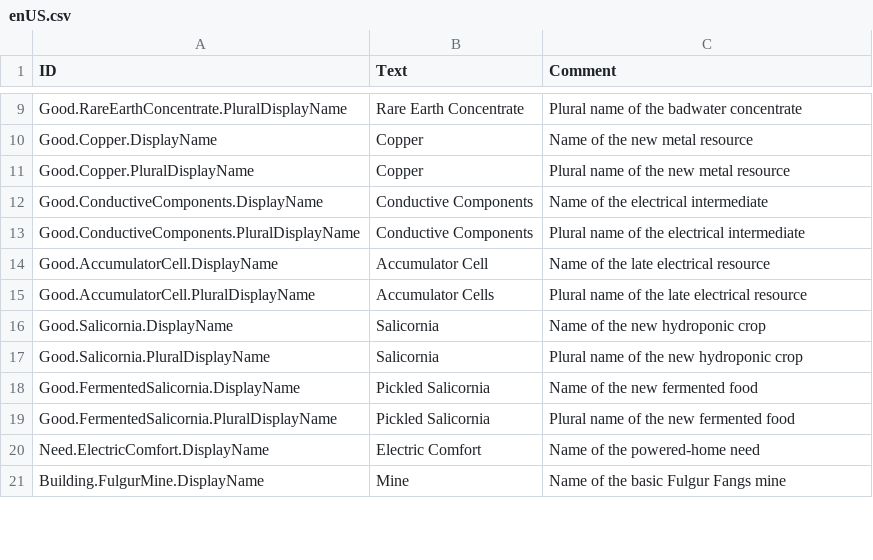
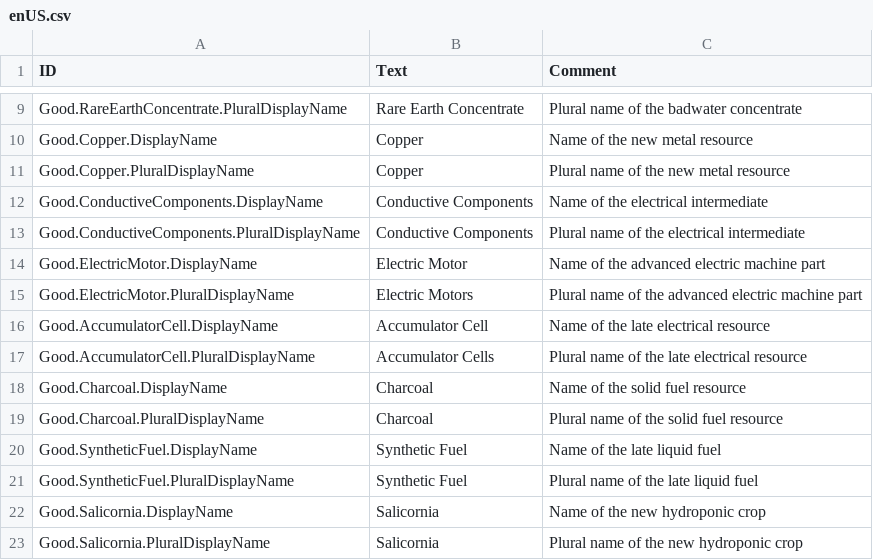
Before and after one commit to dmitryplyaskin/Fulgur-Fangs_Timberborn-mod, a CSV file: version-1.0/Localizations/enUS.csv, drawn as a sheet; only a part is shown, gaps mark what is left out; the shorter side is filled out with more unchanged rows; the diff names each change by its address in the sheet, - before the commit and + after, or states it on an @@ line.

```diff
--- a/version-1.0/Localizations/enUS.csv
+++ b/version-1.0/Localizations/enUS.csv
+row 14: Good.ElectricMotor.DisplayName | Electric Motor | Name of the advanced electric machine part
+row 15: Good.ElectricMotor.PluralDisplayName | Electric Motors | Plural name of the advanced electric machine part
+row 18: Good.Charcoal.DisplayName | Charcoal | Name of the solid fuel resource
+row 19: Good.Charcoal.PluralDisplayName | Charcoal | Plural name of the solid fuel resource
+row 20: Good.SyntheticFuel.DisplayName | Synthetic Fuel | Name of the late liquid fuel
+row 21: Good.SyntheticFuel.PluralDisplayName | Synthetic Fuel | Plural name of the late liquid fuel
```
Also changed, not shown: version-1.0/Localizations/ruRU.csv, 16 other files.
